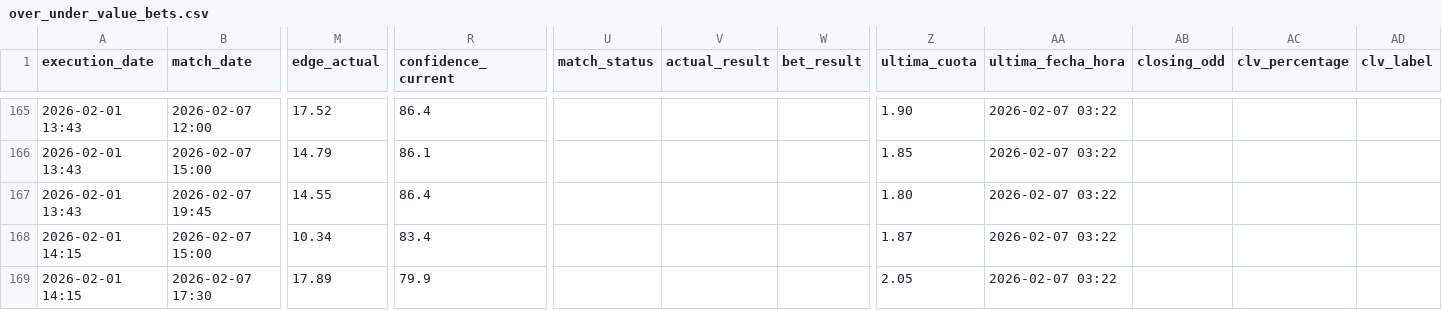
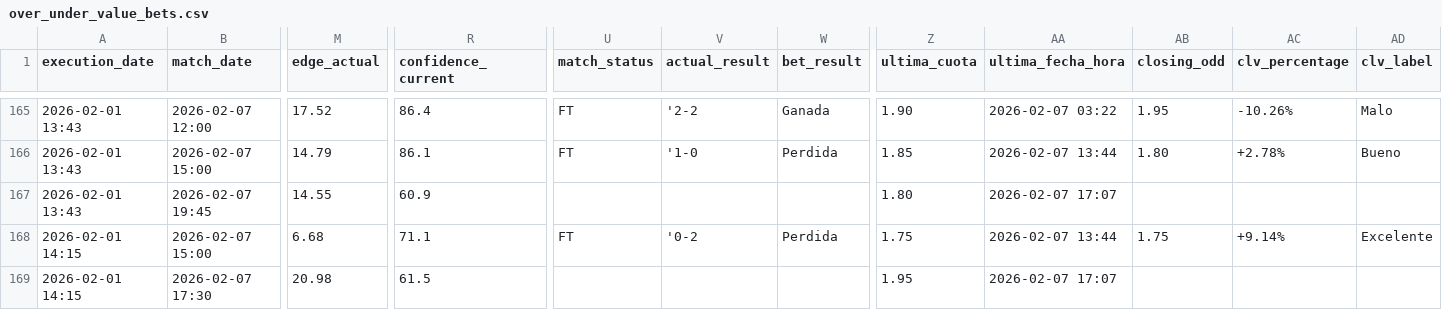
Before and after one commit to pedromanuelfdz-netizen/betting-dashboard, a CSV file: over_under_value_bets.csv, drawn as a sheet; only a part is shown, gaps mark what is left out; the diff covers the shown part only; the diff names each change by its address in the sheet, - before the commit and + after, or states it on an @@ line.

```diff
--- a/over_under_value_bets.csv
+++ b/over_under_value_bets.csv
-U165:U166 (match_status): (empty)
+U165:U166 (match_status): FT
-V165 (actual_result): (empty)
+V165 (actual_result): '2-2
-W165 (bet_result): (empty)
+W165 (bet_result): Ganada
-AB165 (closing_odd): (empty)
+AB165 (closing_odd): 1.95
-AC165 (clv_percentage): (empty)
+AC165 (clv_percentage): -10.26%
-AD165 (clv_label): (empty)
+AD165 (clv_label): Malo
-V166 (actual_result): (empty)
+V166 (actual_result): '1-0
-W166 (bet_result): (empty)
+W166 (bet_result): Perdida
-AA166 (ultima_fecha_hora): 2026-02-07 03:22
+AA166 (ultima_fecha_hora): 2026-02-07 13:44
-AB166 (closing_odd): (empty)
+AB166 (closing_odd): 1.80
-AC166 (clv_percentage): (empty)
+AC166 (clv_percentage): +2.78%
-AD166 (clv_label): (empty)
+AD166 (clv_label): Bueno
-R167 (confidence_current): 86.4
+R167 (confidence_current): 60.9
-AA167 (ultima_fecha_hora): 2026-02-07 03:22
+AA167 (ultima_fecha_hora): 2026-02-07 17:07
-M168 (edge_actual): 10.34
+M168 (edge_actual): 6.68
-R168 (confidence_current): 83.4
+R168 (confidence_current): 71.1
-U168 (match_status): (empty)
+U168 (match_status): FT
-V168 (actual_result): (empty)
+V168 (actual_result): '0-2
-W168 (bet_result): (empty)
+W168 (bet_result): Perdida
-Z168 (ultima_cuota): 1.87
+Z168 (ultima_cuota): 1.75
-AA168 (ultima_fecha_hora): 2026-02-07 03:22
+AA168 (ultima_fecha_hora): 2026-02-07 13:44
-AB168 (closing_odd): (empty)
+AB168 (closing_odd): 1.75
-AC168 (clv_percentage): (empty)
+AC168 (clv_percentage): +9.14%
-AD168 (clv_label): (empty)
+AD168 (clv_label): Excelente
-M169 (edge_actual): 17.89
+M169 (edge_actual): 20.98
-R169 (confidence_current): 79.9
+R169 (confidence_current): 61.5
-Z169 (ultima_cuota): 2.05
+Z169 (ultima_cuota): 1.95
-AA169 (ultima_fecha_hora): 2026-02-07 03:22
+AA169 (ultima_fecha_hora): 2026-02-07 17:07
```
Also changed, not shown: 83 edited cells elsewhere in this file, 1 other file.
